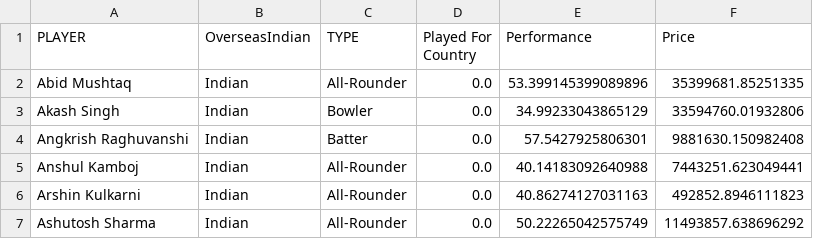
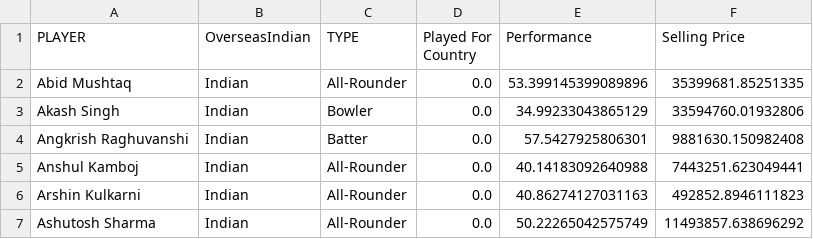
Before and after one commit to AnielaAbramowicz/Cricket_teampicker, a CSV file: ipl-teampicker-main/2024_auction_pool_mock.csv, drawn as a sheet; only a part is shown.

```diff
--- a/ipl-teampicker-main/2024_auction_pool_mock.csv
+++ b/ipl-teampicker-main/2024_auction_pool_mock.csv
@@ -1,2 +1,2 @@
-PLAYER,OverseasIndian,TYPE,Played For Country,Performance,Price
+PLAYER,OverseasIndian,TYPE,Played For Country,Performance,Selling Price
 Abid Mushtaq,Indian,All-Rounder,0.0,53.399145399089896,35399681.85251335
```
Also changed, not shown: ipl-teampicker-main/2024_auction_pool_with_prices.csv, 4 other files.
